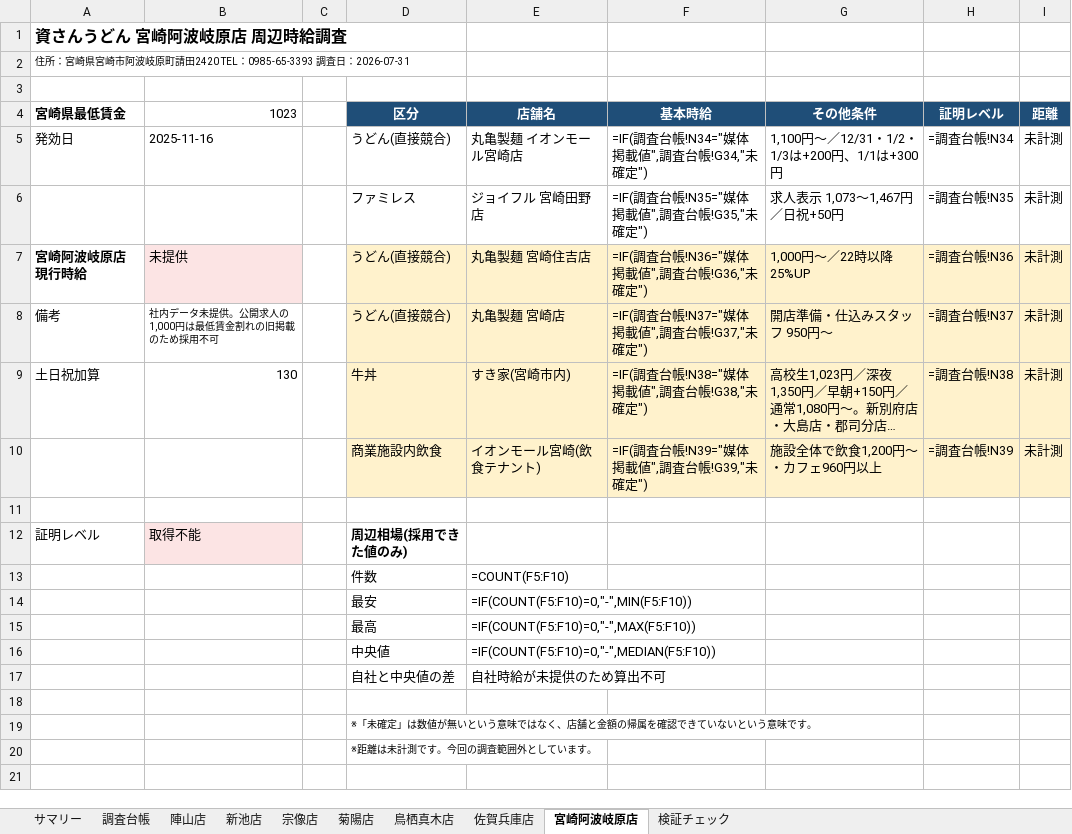
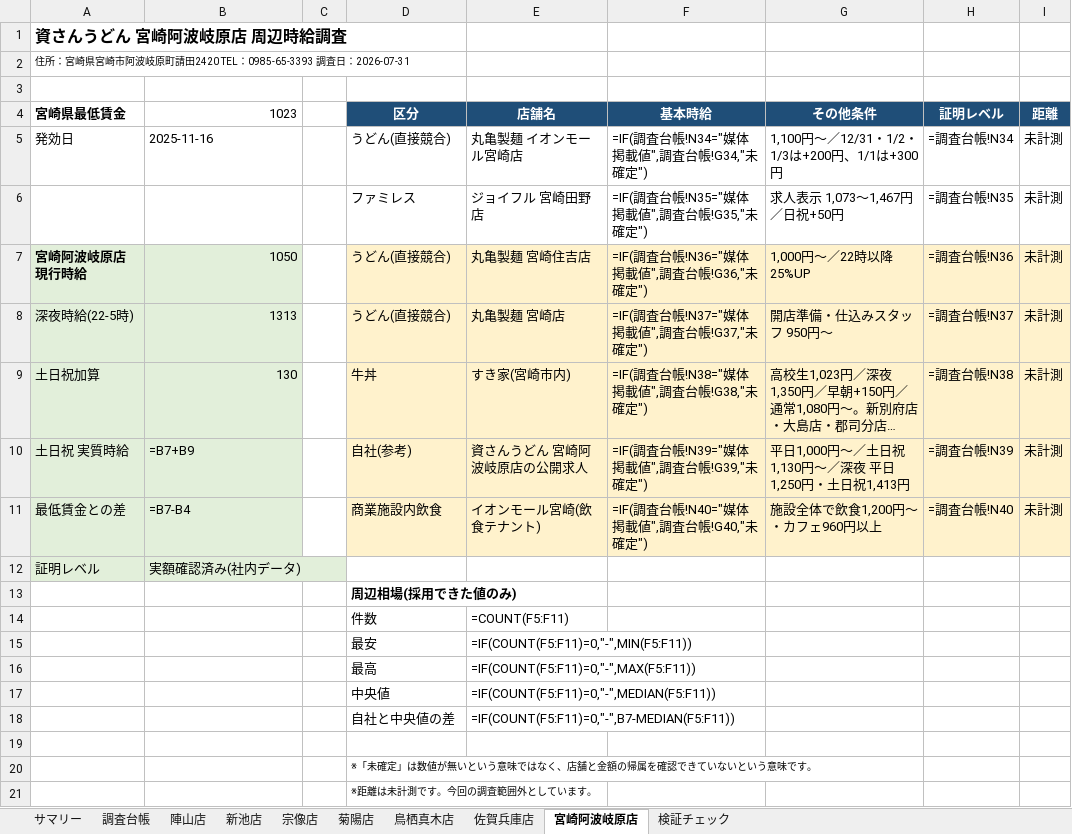
Before and after one commit to Fkzyk/newstaff_file, an Excel workbook: chosa/20260731_周辺時給調査(九州7店舗).xlsx, sheet 宮崎阿波岐原店, drawn as a sheet; long unchanged cells end in …; values as stored, in another font and other column widths than the file's, no borders; formulas without a stored value are shown as written; removed rows and columns are numbered as before the commit, all else as after; the diff names each change by its address in the sheet, - before the commit and + after, or states it on an @@ line.

```diff
--- a/chosa/20260731_周辺時給調査(九州7店舗).xlsx (sheet 宮崎阿波岐原店)
+++ b/chosa/20260731_周辺時給調査(九州7店舗).xlsx (sheet 宮崎阿波岐原店)
-A7 fill: none
+A7 fill: #E2EFDA
-B7 (1023): 未提供
+B7 (1023): 1050
-B7 fill: #FCE4E4
+B7 fill: #E2EFDA
-A8 (宮崎県最低賃金): 備考
+A8 (宮崎県最低賃金): 深夜時給(22-5時)
-A8:B9 fill: none
+A8:B9 fill: #E2EFDA
-B8 (1023): 社内データ未提供。公開求人の1,000円は最低賃金割れの旧掲載のため採用不可
+B8 (1023): 1313
@@ B8 text size: larger @@
+row 10: 土日祝 実質時給 | =B7+B9 |  | 自社(参考) | 資さんうどん 宮崎阿波岐原店の公開求人 | =IF(調査台帳!N39="媒体掲載値",調査台帳!G39,"未確定") | 平日1,000円～／土日祝1,130円～／深夜 平日1,250円・土日祝1,413円 | =調査台帳!N39 | 未計測
-A11 (宮崎県最低賃金): (empty)
+A11 (宮崎県最低賃金): 最低賃金との差
-A11:B11 fill: none
+A11:B11 fill: #E2EFDA
-B11 (1023): (empty)
+B11 (1023): =B7-B4
-F11 (基本時給): =IF(調査台帳!N39="媒体掲載値",調査台帳!G39,"未確定")
+F11 (基本時給): =IF(調査台帳!N40="媒体掲載値",調査台帳!G40,"未確定")
-H11 (証明レベル): =調査台帳!N39
+H11 (証明レベル): =調査台帳!N40
-row 11: (empty)
-A12 fill: none
+A12 fill: #E2EFDA
-B12 (1023): 取得不能
+B12 (1023): 実額確認済み(社内データ)
-B12 fill: #FCE4E4
+B12 fill: #E2EFDA
-D12 (区分): 周辺相場(採用できた値のみ)
+D12 (区分): (empty)
+row 13:  |  |  | 周辺相場(採用できた値のみ)
-E14 (店舗名): =COUNT(F5:F10)
+E14 (店舗名): =COUNT(F5:F11)
-E15 (店舗名): =IF(COUNT(F5:F10)=0,"-",MIN(F5:F10))
+E15 (店舗名): =IF(COUNT(F5:F11)=0,"-",MIN(F5:F11))
-E16 (店舗名): =IF(COUNT(F5:F10)=0,"-",MAX(F5:F10))
+E16 (店舗名): =IF(COUNT(F5:F11)=0,"-",MAX(F5:F11))
-E17 (店舗名): =IF(COUNT(F5:F10)=0,"-",MEDIAN(F5:F10))
+E17 (店舗名): =IF(COUNT(F5:F11)=0,"-",MEDIAN(F5:F11))
-E18 (店舗名): 自社時給が未提供のため算出不可
+E18 (店舗名): =IF(COUNT(F5:F11)=0,"-",B7-MEDIAN(F5:F11))
```
Also changed, not shown: sheet 調査台帳, sheet サマリー, sheet 検証チェック, 1 other file.
